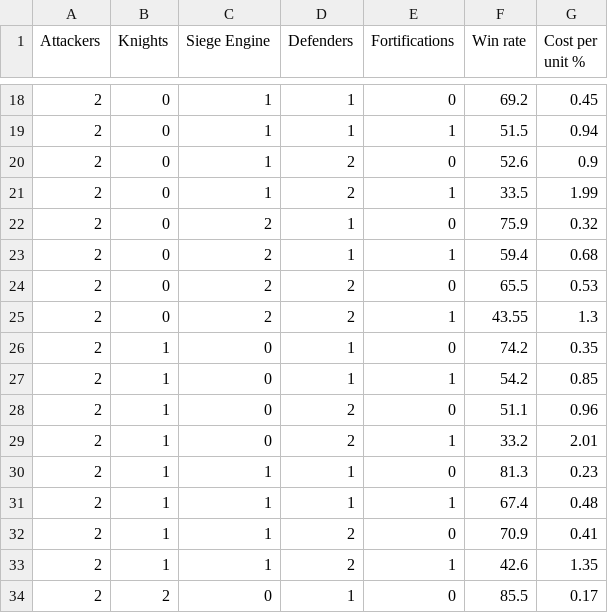
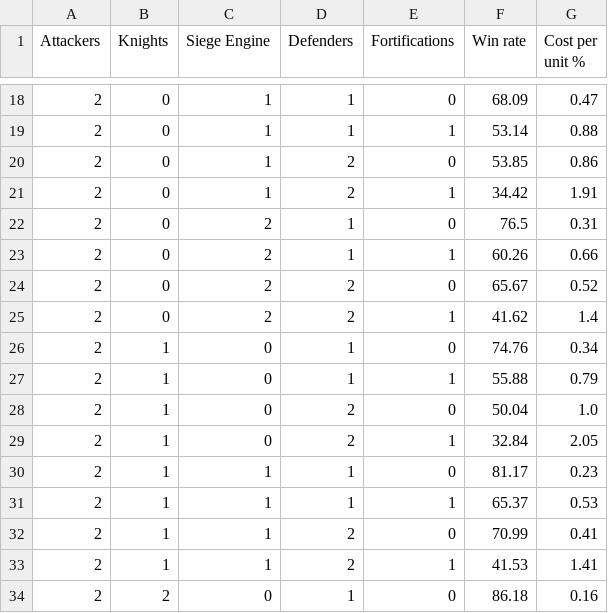
Before and after one commit to ioanstoica/RISK, a CSV file: results_game_of_thrones.csv, drawn as a sheet; only a part is shown, gaps mark what is left out; the diff covers the shown part only.

```diff
--- a/results_game_of_thrones.csv
+++ b/results_game_of_thrones.csv
@@ -18,17 +18,17 @@ Attackers, Knights, Siege Engine, Defenders, Fortifications, Win rate, Cost per
-2, 0, 1, 1, 0, 69.2, 0.45
-2, 0, 1, 1, 1, 51.5, 0.94
-2, 0, 1, 2, 0, 52.6, 0.9
-2, 0, 1, 2, 1, 33.5, 1.99
-2, 0, 2, 1, 0, 75.9, 0.32
-2, 0, 2, 1, 1, 59.4, 0.68
-2, 0, 2, 2, 0, 65.5, 0.53
-2, 0, 2, 2, 1, 43.55, 1.3
-2, 1, 0, 1, 0, 74.2, 0.35
-2, 1, 0, 1, 1, 54.2, 0.85
-2, 1, 0, 2, 0, 51.1, 0.96
-2, 1, 0, 2, 1, 33.2, 2.01
-2, 1, 1, 1, 0, 81.3, 0.23
-2, 1, 1, 1, 1, 67.4, 0.48
-2, 1, 1, 2, 0, 70.9, 0.41
-2, 1, 1, 2, 1, 42.6, 1.35
-2, 2, 0, 1, 0, 85.5, 0.17
+2, 0, 1, 1, 0, 68.09, 0.47
+2, 0, 1, 1, 1, 53.14, 0.88
+2, 0, 1, 2, 0, 53.85, 0.86
+2, 0, 1, 2, 1, 34.42, 1.91
+2, 0, 2, 1, 0, 76.5, 0.31
+2, 0, 2, 1, 1, 60.26, 0.66
+2, 0, 2, 2, 0, 65.67, 0.52
+2, 0, 2, 2, 1, 41.62, 1.4
+2, 1, 0, 1, 0, 74.76, 0.34
+2, 1, 0, 1, 1, 55.88, 0.79
+2, 1, 0, 2, 0, 50.04, 1.0
+2, 1, 0, 2, 1, 32.84, 2.05
+2, 1, 1, 1, 0, 81.17, 0.23
+2, 1, 1, 1, 1, 65.37, 0.53
+2, 1, 1, 2, 0, 70.99, 0.41
+2, 1, 1, 2, 1, 41.53, 1.41
+2, 2, 0, 1, 0, 86.18, 0.16
```
Also changed, not shown: 80 edited cells elsewhere in this file, 1 other file.
